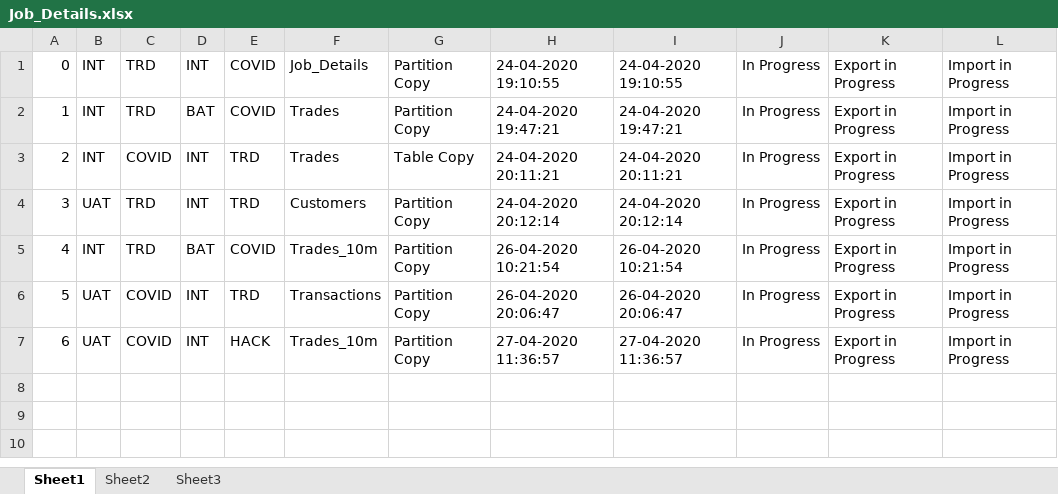
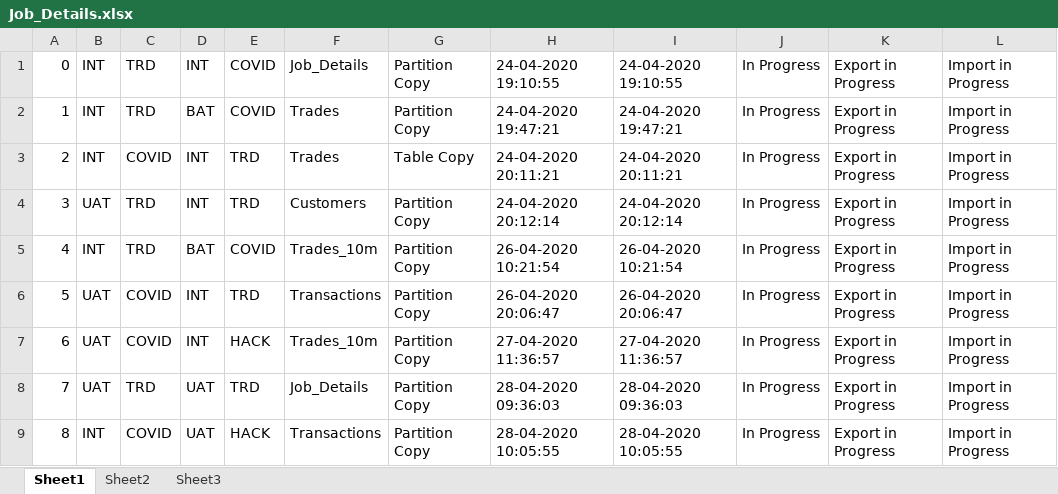
Before and after one commit to debmalyagit/DataCopyTool, an Excel workbook: Job_Details.xlsx, sheet Sheet1, drawn as a sheet; values as stored, in another font and other column widths than the file's, no borders; the diff names each change by its address in the sheet, - before the commit and + after, or states it on an @@ line.

Commit message:
v0.1.1 Integrated Synthetic Java REST calls copyDB.js broken

```diff
--- a/Job_Details.xlsx (sheet Sheet1)
+++ b/Job_Details.xlsx (sheet Sheet1)
+row 8: 7 | UAT | TRD | UAT | TRD | Job_Details | Partition Copy | 28-04-2020 09:36:03 | 28-04-2020 09:36:03 | In Progress | Export in Progress | Import in Progress
+row 9: 8 | INT | COVID | UAT | HACK | Transactions | Partition Copy | 28-04-2020 10:05:55 | 28-04-2020 10:05:55 | In Progress | Export in Progress | Import in Progress
```
Also changed, not shown: 8 other files.
